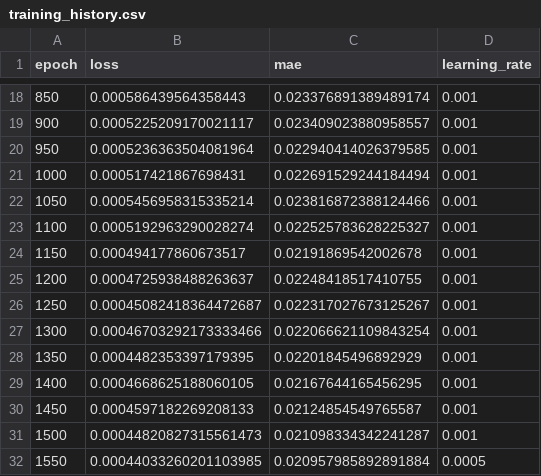
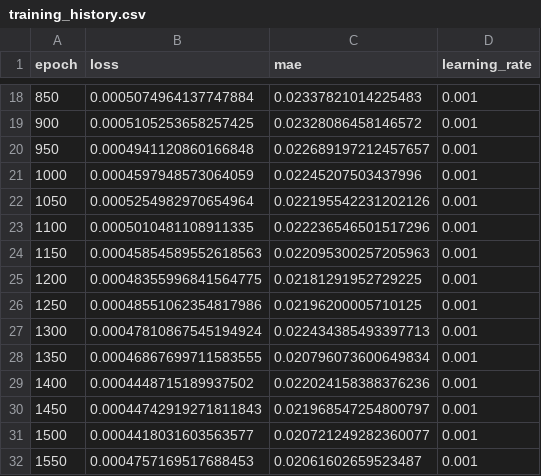
Before and after one commit to CosminIlies/RN_FastestPath, a CSV file: results/training_history.csv, drawn as a sheet; only a part is shown, gaps mark what is left out; the diff covers the shown part only.

```diff
--- a/results/training_history.csv
+++ b/results/training_history.csv
@@ -18,15 +18,15 @@ epoch,loss,mae,learning_rate
-850,0.000586439564358443,0.023376891389489174,0.001
-900,0.0005225209170021117,0.023409023880958557,0.001
-950,0.0005236363504081964,0.022940414026379585,0.001
-1000,0.000517421867698431,0.022691529244184494,0.001
-1050,0.0005456958315335214,0.023816872388124466,0.001
-1100,0.0005192963290028274,0.022525783628225327,0.001
-1150,0.000494177860673517,0.02191869542002678,0.001
-1200,0.0004725938488263637,0.02248418517410755,0.001
-1250,0.00045082418364472687,0.022317027673125267,0.001
-1300,0.00046703292173333466,0.022066621109843254,0.001
-1350,0.0004482353397179395,0.02201845496892929,0.001
-1400,0.0004668625188060105,0.02167644165456295,0.001
-1450,0.0004597182269208133,0.02124854549765587,0.001
-1500,0.00044820827315561473,0.021098334342241287,0.001
-1550,0.00044033260201103985,0.020957985892891884,0.0005
+850,0.0005074964137747884,0.02337821014225483,0.001
+900,0.0005105253658257425,0.02328086458146572,0.001
+950,0.0004941120860166848,0.022689197212457657,0.001
+1000,0.0004597948573064059,0.02245207503437996,0.001
+1050,0.0005254982970654964,0.022195542231202126,0.001
+1100,0.0005010481108911335,0.022236546501517296,0.001
+1150,0.00045854589552618563,0.022095300257205963,0.001
+1200,0.00048355996841564775,0.02181291952729225,0.001
+1250,0.00048551062354817986,0.02196200005710125,0.001
+1300,0.00047810867545194924,0.022434385493397713,0.001
+1350,0.00046867699711583555,0.020796073600649834,0.001
+1400,0.0004448715189937502,0.022024158388376236,0.001
+1450,0.00044742919271811843,0.021968547254800797,0.001
+1500,0.0004418031603563577,0.020721249282360077,0.001
+1550,0.0004757169517688453,0.02061602659523487,0.001
```
Also changed, not shown: 149 edited cells elsewhere in this file, 2 other files.
